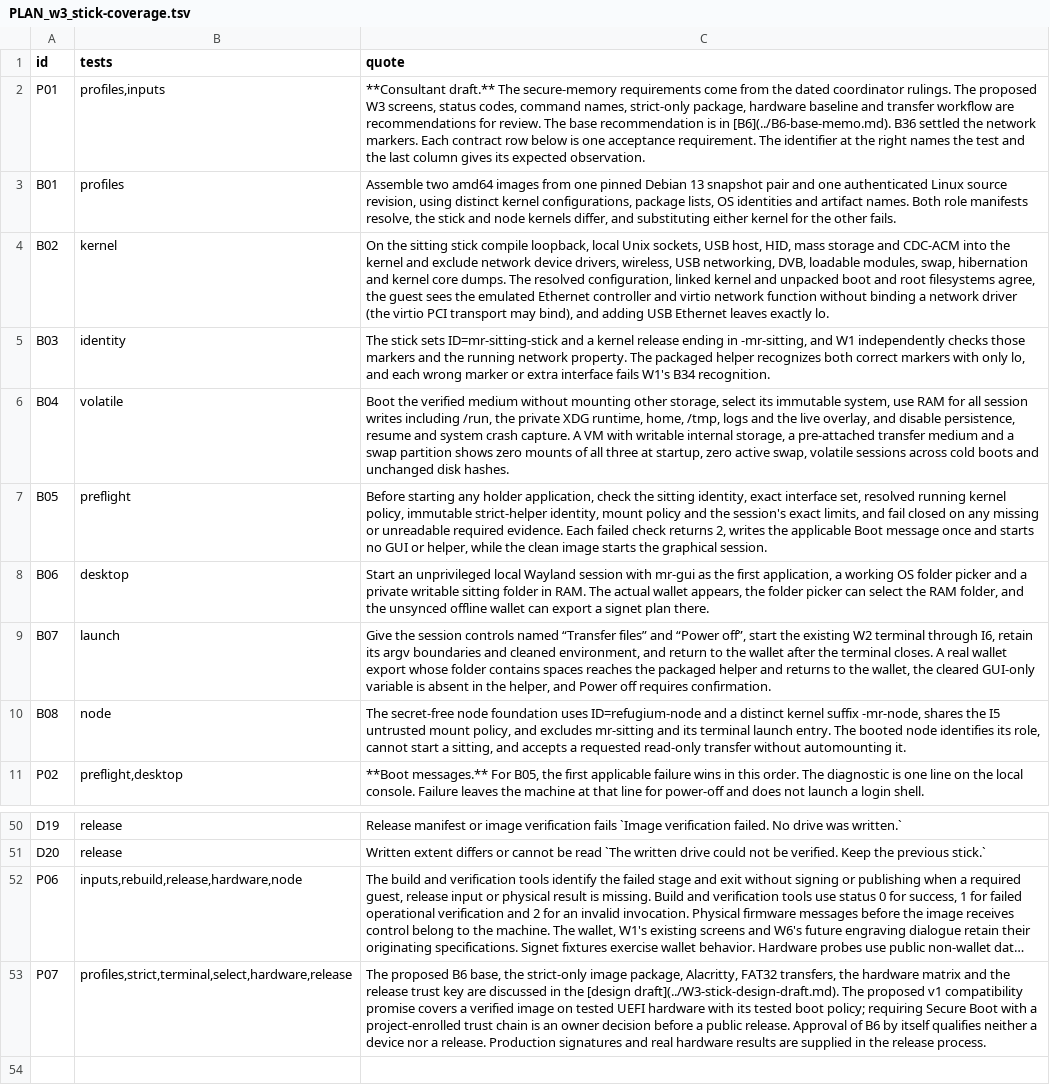
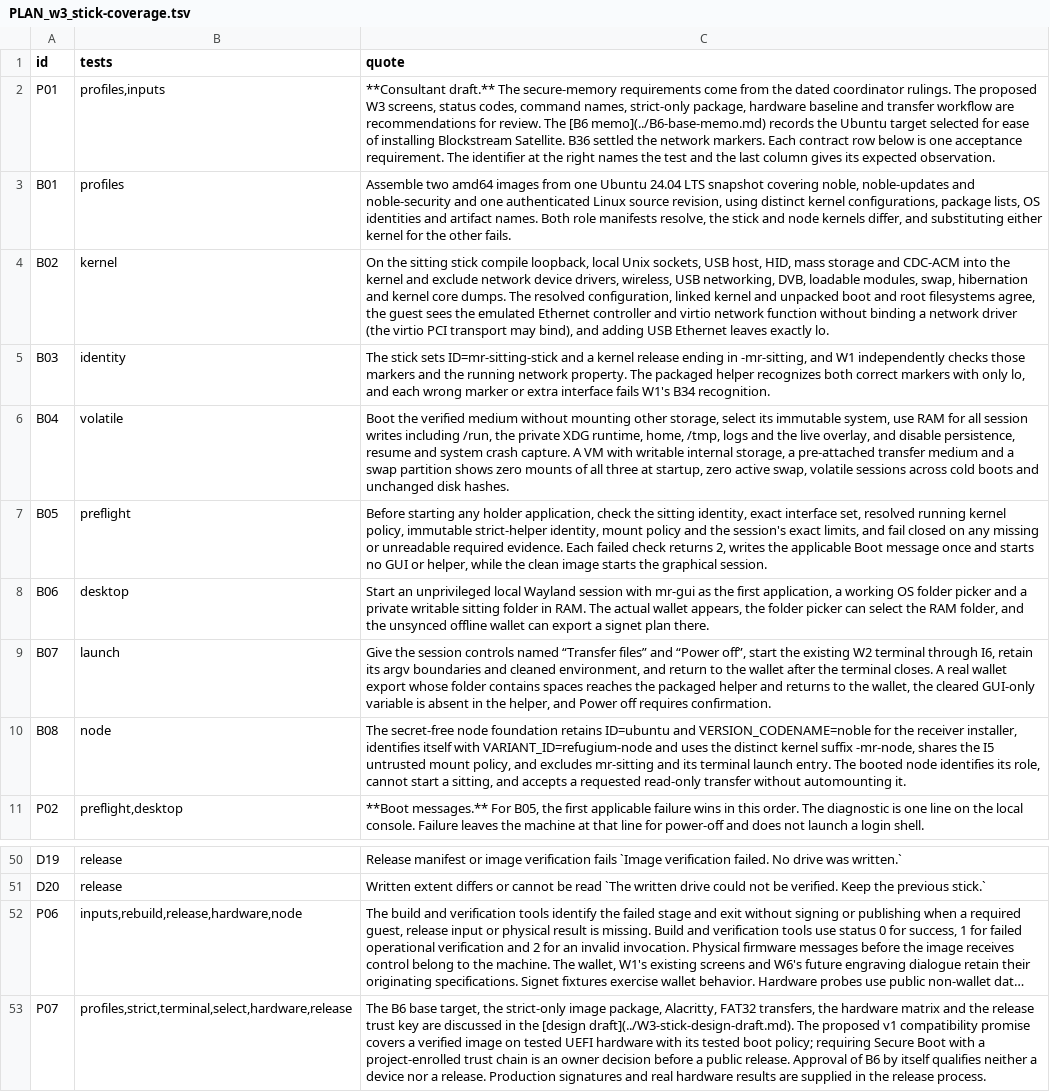
Before and after one commit to bg002h/refugium-offline-os, a TSV file: design/PLAN_w3_stick-coverage.tsv, drawn as a sheet; only a part is shown, gaps mark what is left out; long unchanged cells end in …; the diff names each change by its address in the sheet, - before the commit and + after, or states it on an @@ line.

Commit message:
Build Noble roots for both W3 roles and retain the node installer identity

```diff
--- a/design/PLAN_w3_stick-coverage.tsv
+++ b/design/PLAN_w3_stick-coverage.tsv
-C2 (quote): …review. The base recommendation is in [B6](../B6-base-memo.md). B36 settled…
+C2 (quote): …review. The [B6 memo](../B6-base-memo.md) records the Ubuntu target selected for ease of installing Blockstream Satellite. B36 settled…
-C3 (quote): …from one pinned Debian 13 snapshot pair and one…
+C3 (quote): …from one Ubuntu 24.04 LTS snapshot covering noble, noble-updates and noble-security and one…
-C10 (quote): …node foundation uses ID=refugium-node and a distinct kernel…
+C10 (quote): …node foundation retains ID=ubuntu and VERSION_CODENAME=noble for the receiver installer, identifies itself with VARIANT_ID=refugium-node and uses the distinct kernel…
-C53 (quote): The proposed B6 base, the strict-only…
+C53 (quote): The B6 base target, the strict-only…
```
Also changed, not shown: 10 other files.
